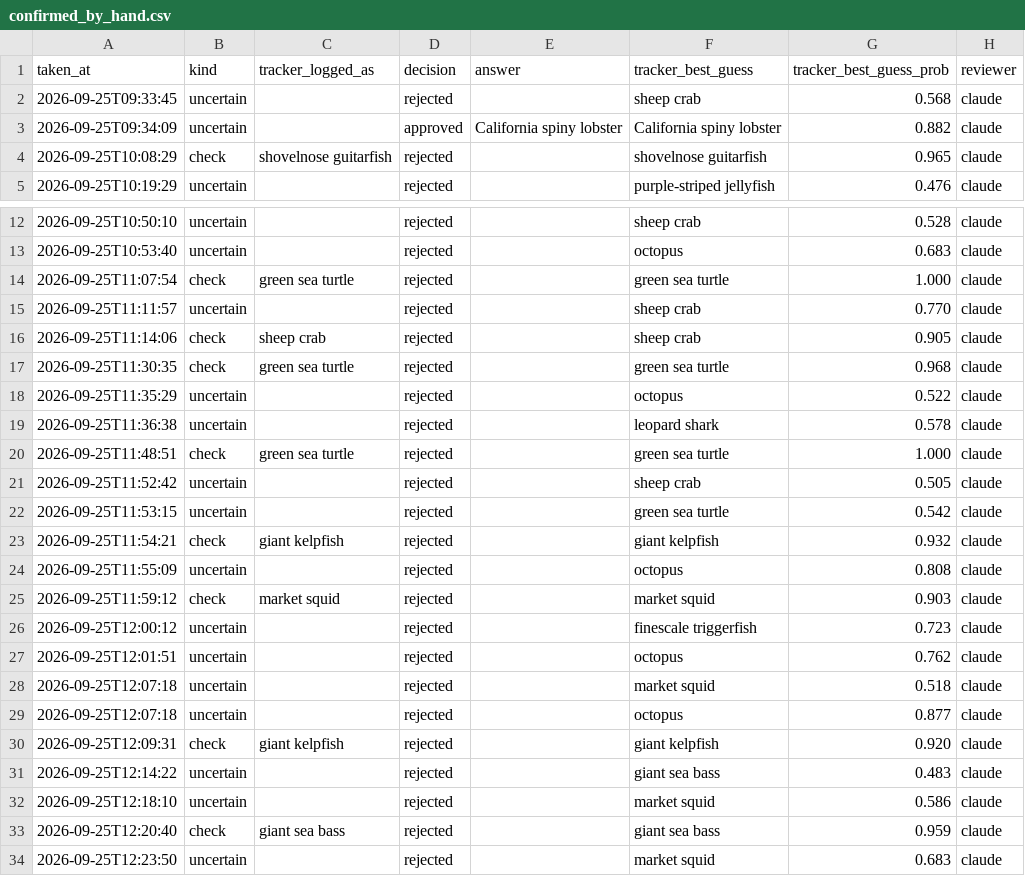
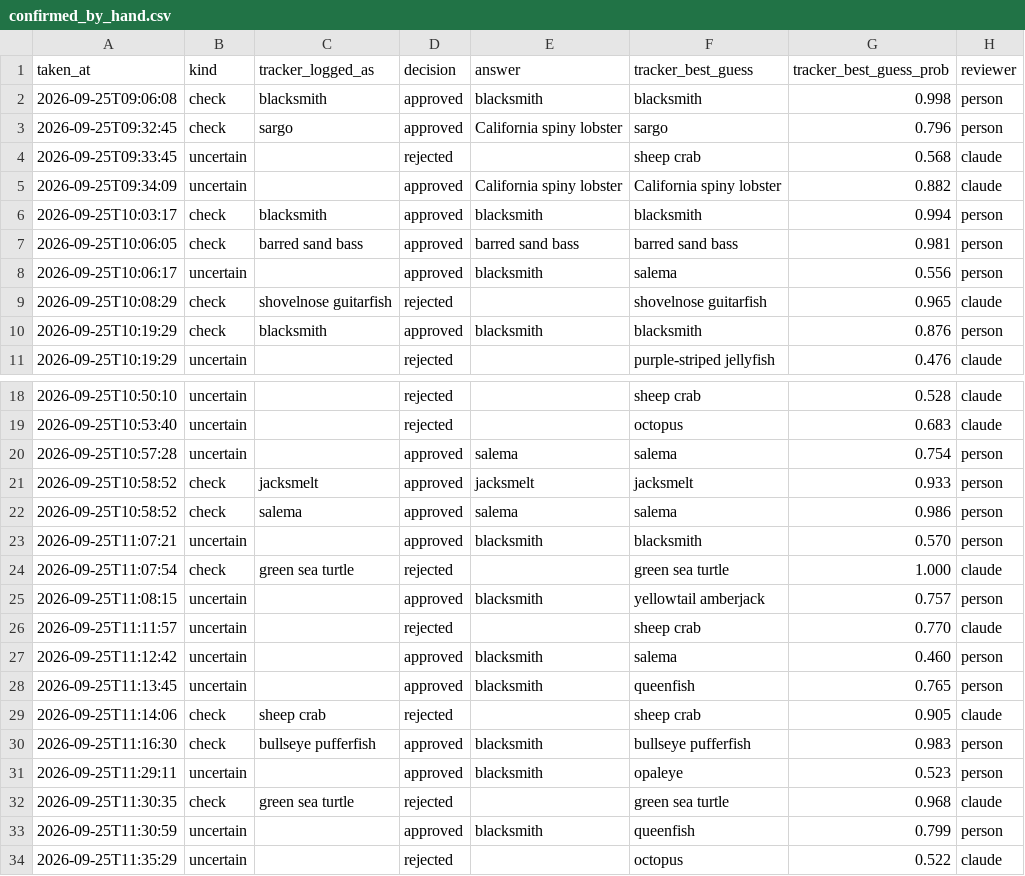
Before and after one commit to joshuafrommeyer-35/PierTracker, a CSV file: results/confirmed_by_hand.csv, drawn as a sheet; only a part is shown, gaps mark what is left out; the shorter side is filled out with more unchanged rows; the diff names each change by its address in the sheet, - before the commit and + after, or states it on an @@ line.

```diff
--- a/results/confirmed_by_hand.csv
+++ b/results/confirmed_by_hand.csv
+row 2: 2026-09-25T09:06:08 | check | blacksmith | approved | blacksmith | blacksmith | 0.998 | person
+row 3: 2026-09-25T09:32:45 | check | sargo | approved | California spiny lobster | sargo | 0.796 | person
+row 6: 2026-09-25T10:03:17 | check | blacksmith | approved | blacksmith | blacksmith | 0.994 | person
+row 7: 2026-09-25T10:06:05 | check | barred sand bass | approved | barred sand bass | barred sand bass | 0.981 | person
+row 8: 2026-09-25T10:06:17 | uncertain |  | approved | blacksmith | salema | 0.556 | person
+row 10: 2026-09-25T10:19:29 | check | blacksmith | approved | blacksmith | blacksmith | 0.876 | person
+row 20: 2026-09-25T10:57:28 | uncertain |  | approved | salema | salema | 0.754 | person
+row 21: 2026-09-25T10:58:52 | check | jacksmelt | approved | jacksmelt | jacksmelt | 0.933 | person
+row 22: 2026-09-25T10:58:52 | check | salema | approved | salema | salema | 0.986 | person
+row 23: 2026-09-25T11:07:21 | uncertain |  | approved | blacksmith | blacksmith | 0.570 | person
+row 25: 2026-09-25T11:08:15 | uncertain |  | approved | blacksmith | yellowtail amberjack | 0.757 | person
+row 27: 2026-09-25T11:12:42 | uncertain |  | approved | blacksmith | salema | 0.460 | person
+row 28: 2026-09-25T11:13:45 | uncertain |  | approved | blacksmith | queenfish | 0.765 | person
+row 30: 2026-09-25T11:16:30 | check | bullseye pufferfish | approved | blacksmith | bullseye pufferfish | 0.983 | person
+row 31: 2026-09-25T11:29:11 | uncertain |  | approved | blacksmith | opaleye | 0.523 | person
+row 33: 2026-09-25T11:30:59 | uncertain |  | approved | blacksmith | queenfish | 0.799 | person
```
Also changed, not shown: results/daily_conditions.csv, results/daily_summary.csv, 27 other files.
